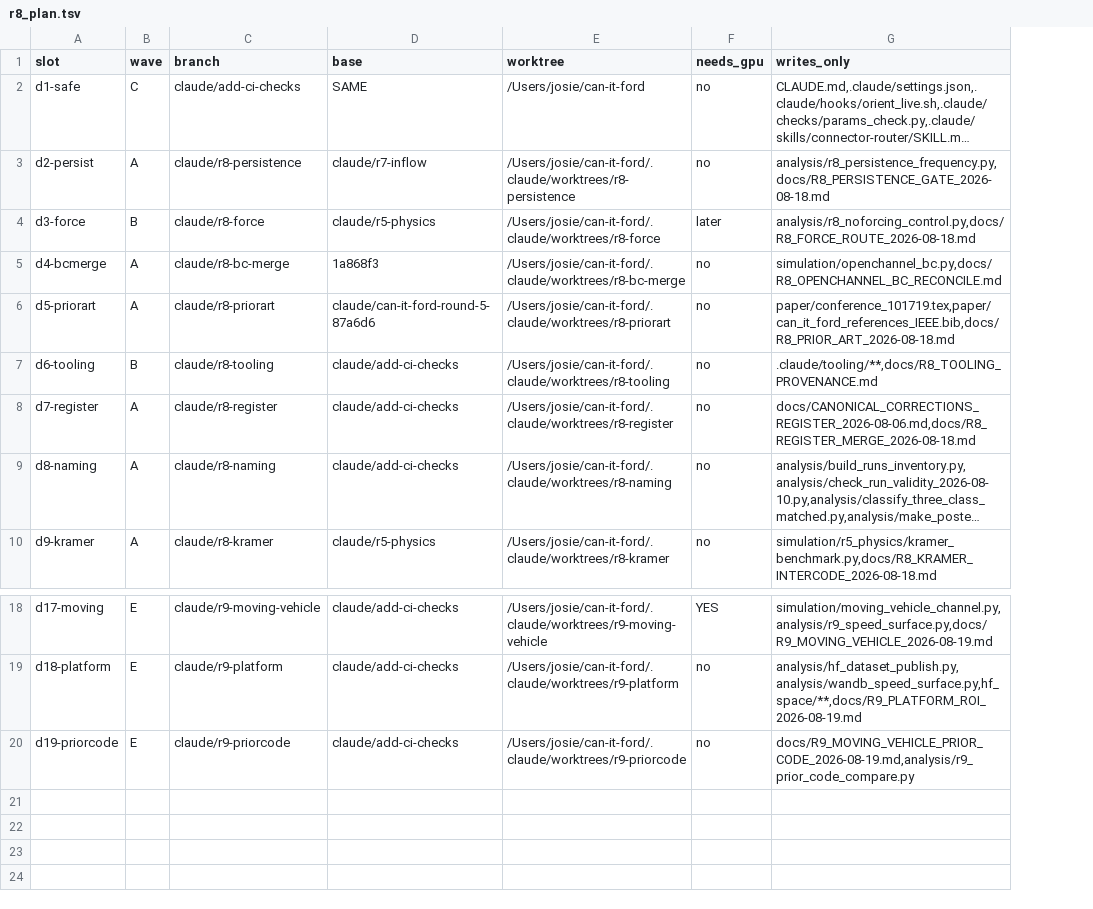
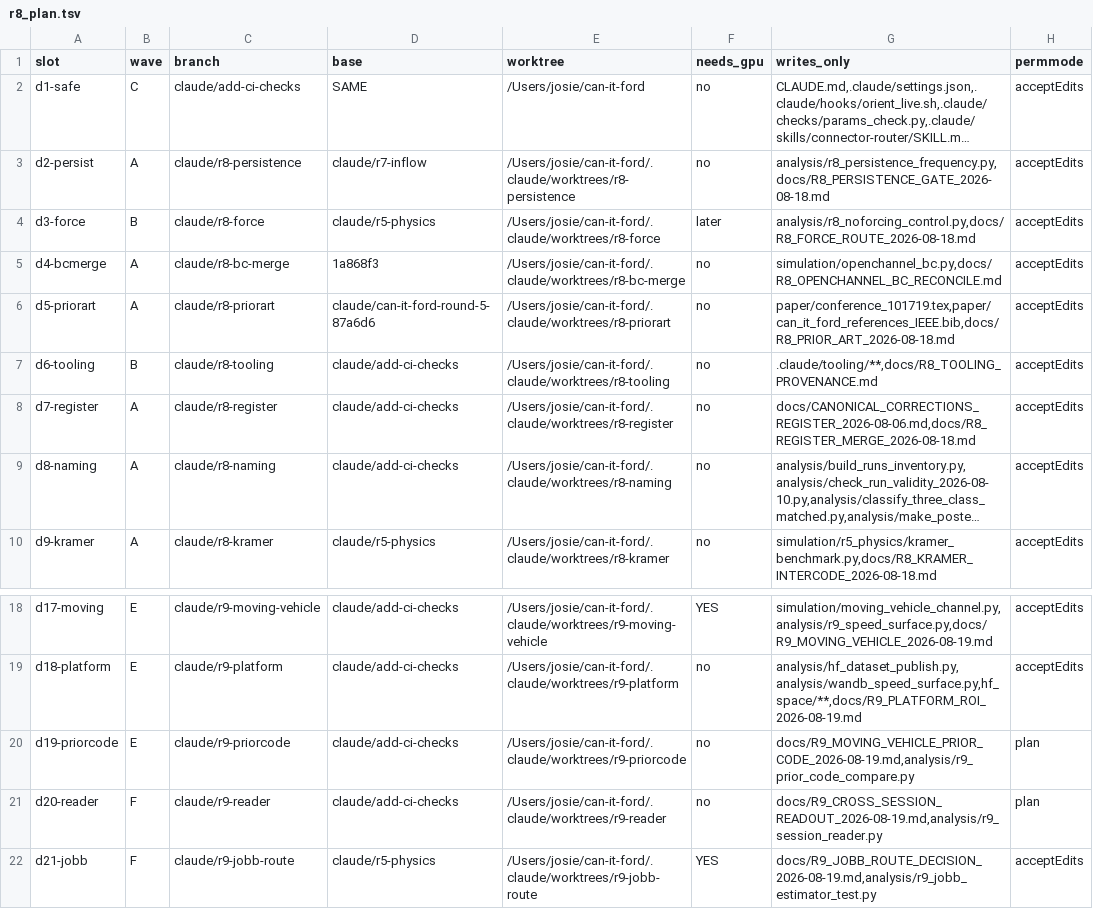
Before and after one commit to jcerrell-IS/can-it-ford, a TSV file: scripts/r8/r8_plan.tsv, drawn as a sheet; only a part is shown, gaps mark what is left out; long unchanged cells end in …; the diff names each change by its address in the sheet, - before the commit and + after, or states it on an @@ line.

```diff
--- a/scripts/r8/r8_plan.tsv
+++ b/scripts/r8/r8_plan.tsv
+column H (permmode), rows 2-10: all acceptEdits; rows 18-20: acceptEdits | acceptEdits | plan
+row 21: d20-reader | F | claude/r9-reader | claude/add-ci-checks | /Users/josie/can-it-ford/.claude/worktrees/r9-reader | no | docs/R9_CROSS_SESSION_READOUT_2026-08-19.md,analysis/r9_session_reader.py | plan
+row 22: d21-jobb | F | claude/r9-jobb-route | claude/r5-physics | /Users/josie/can-it-ford/.claude/worktrees/r9-jobb-route | YES | docs/R9_JOBB_ROUTE_DECISION_2026-08-19.md,analysis/r9_jobb_estimator_test.py | acceptEdits
```
Also changed, not shown: 2 other files.
